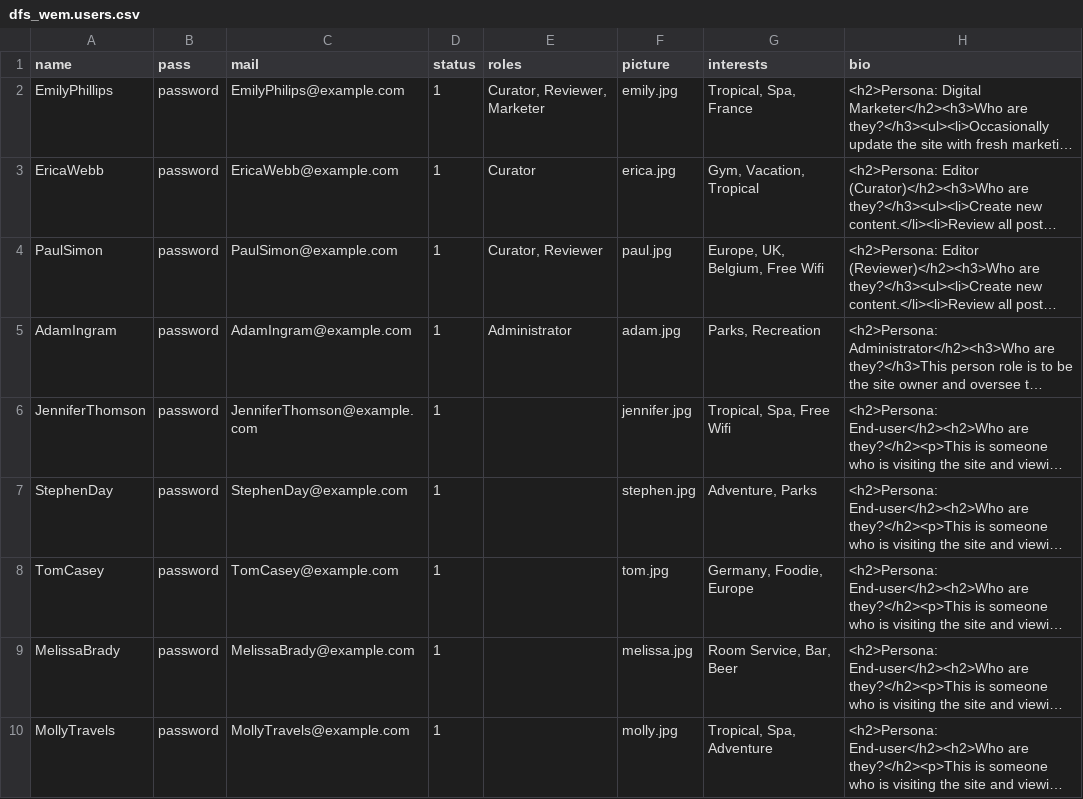
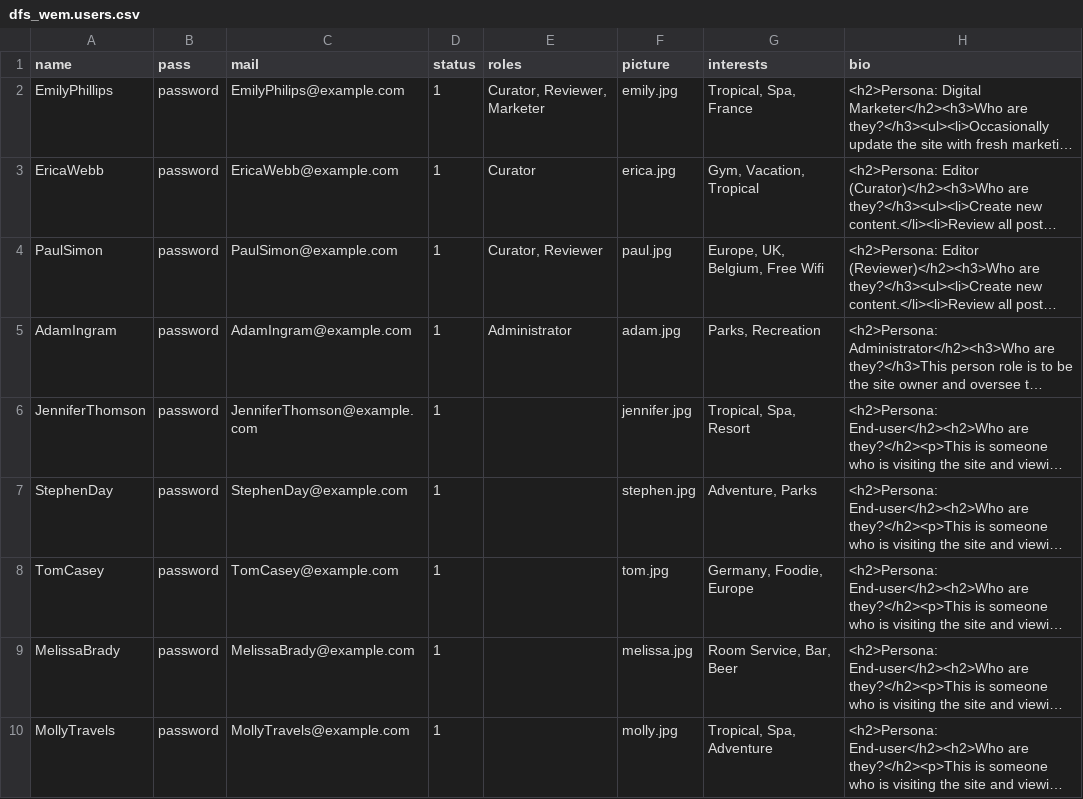
Before and after one commit to zolhorvath/df, a CSV file: modules/dfs/dfs_wem/import/dfs_wem.users.csv, drawn as a sheet; long unchanged cells end in …; the diff names each change by its address in the sheet, - before the commit and + after, or states it on an @@ line.

Commit message:
updated jennifers preferences

```diff
--- a/modules/dfs/dfs_wem/import/dfs_wem.users.csv
+++ b/modules/dfs/dfs_wem/import/dfs_wem.users.csv
-G6 (interests): Tropical, Spa, Free Wifi
+G6 (interests): Tropical, Spa, Resort
```
